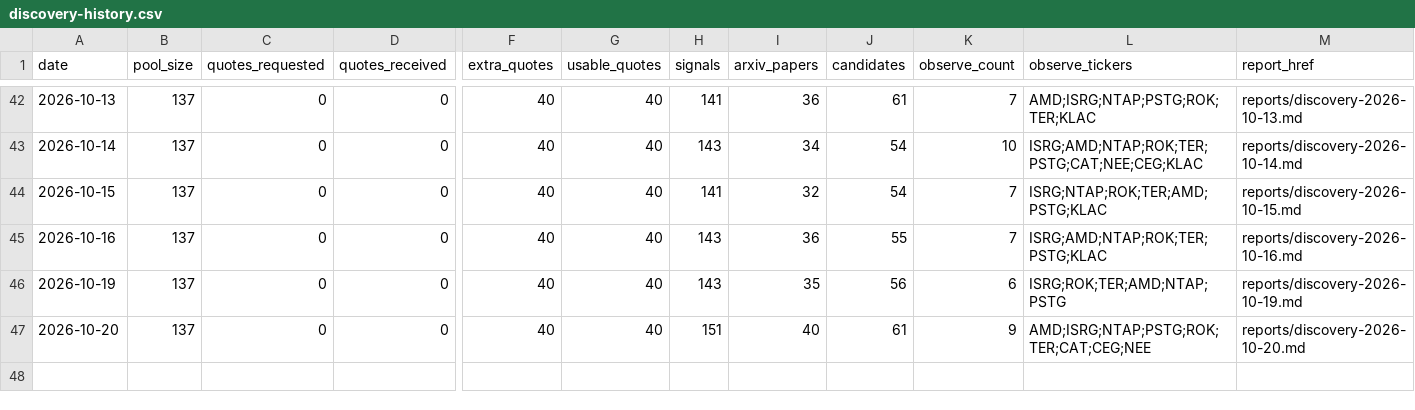
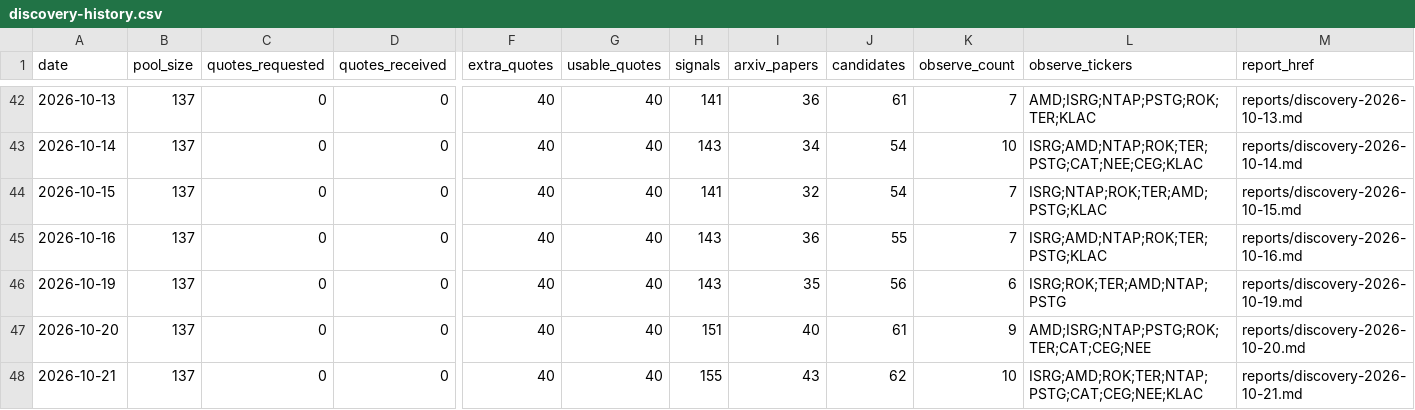
Before and after one commit to yaoleifly/ai-stock-pool, a CSV file: discovery-history.csv, drawn as a sheet; only a part is shown, gaps mark what is left out; rows hold the shown columns only; the diff names each change by its address in the sheet, - before the commit and + after, or states it on an @@ line.

```diff
--- a/discovery-history.csv
+++ b/discovery-history.csv
+row 48: 2026-10-21 | 137 | 0 | 0 | 40 | 40 | 155 | 43 | 62 | 10 | ISRG;AMD;ROK;TER;NTAP;PSTG;CAT;CEG;NEE;KLAC | reports/discovery-2026-10-21.md
```
Also changed, not shown: arxiv-papers.csv, discovery-candidates.csv, 4 other files.
